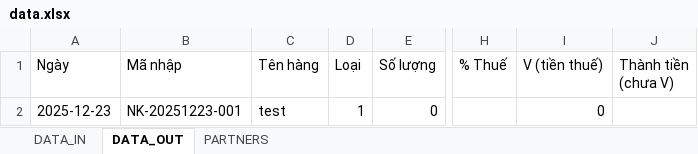
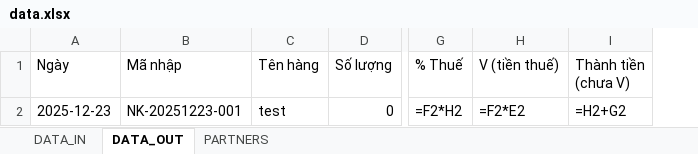
Before and after one commit to ngovietlam/Thender, an Excel workbook: data.xlsx, sheet DATA_OUT, drawn as a sheet; only a part is shown, gaps mark what is left out; values as stored, in another font and other column widths than the file's, no borders; formulas without a stored value are shown as written; removed rows and columns are numbered as before the commit, all else as after; the diff names each change by its address in the sheet, - before the commit and + after, or states it on an @@ line.

```diff
--- a/data.xlsx (sheet DATA_OUT)
+++ b/data.xlsx (sheet DATA_OUT)
-column D (Loại), row 2: 1
-G2 (% Thuế): (empty)
+G2 (% Thuế): =F2*H2
-H2 (V (tiền thuế)): 0
+H2 (V (tiền thuế)): =F2*E2
-I2 (Thành tiền (chưa V)): (empty)
+I2 (Thành tiền (chưa V)): =H2+G2
```
Also changed, not shown: sheet DATA_IN, 8 other files.
